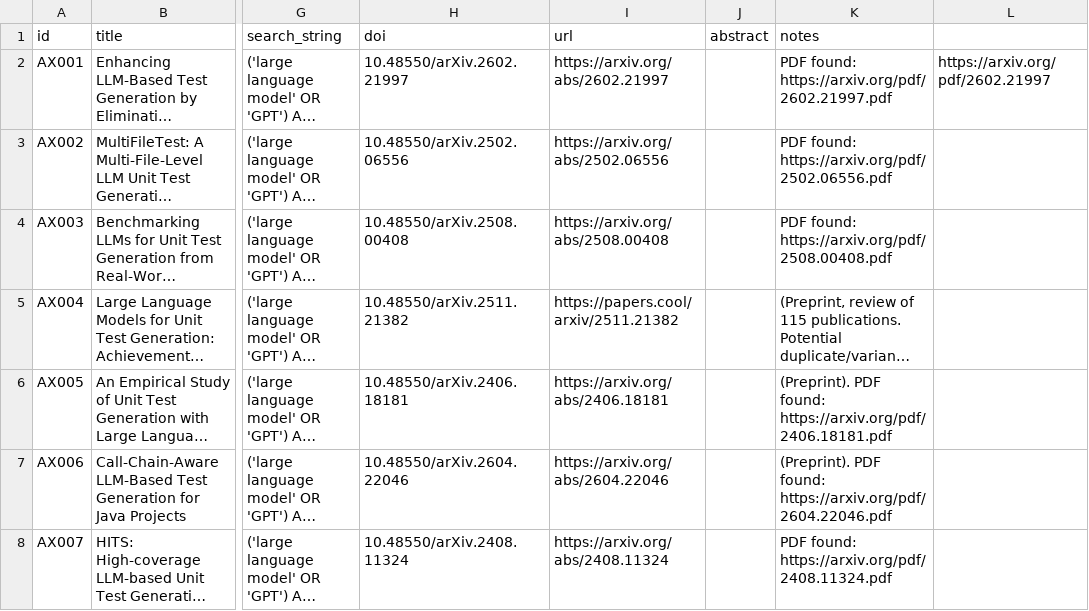
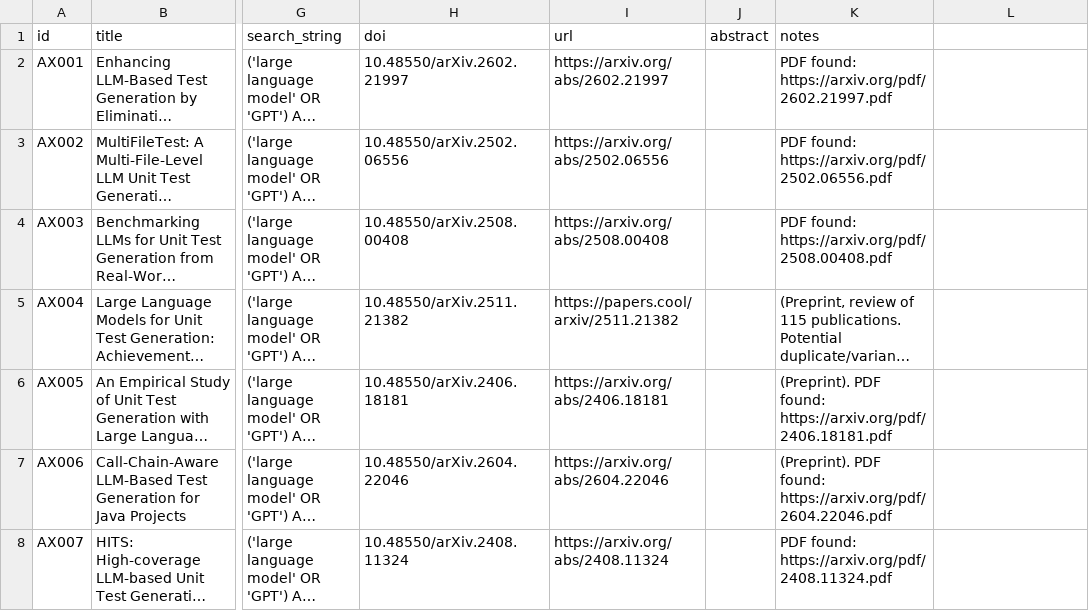
Before and after one commit to Khenggg/SE1944_LLM_Unit_Test_Generation, a CSV file: SLR/raw_records_arxiv_core.csv, drawn as a sheet; only a part is shown, gaps mark what is left out; long unchanged cells end in …; the diff names each change by its address in the sheet, - before the commit and + after, or states it on an @@ line.

Commit message:
Update raw_records_arxiv_core.csv

```diff
--- a/SLR/raw_records_arxiv_core.csv
+++ b/SLR/raw_records_arxiv_core.csv
-L2: https://arxiv.org/pdf/2602.21997
+L2: (empty)
```
